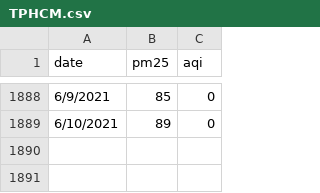
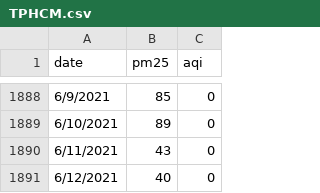
Before and after one commit to huudatk12/project2, a CSV file: data/TPHCM.csv, drawn as a sheet; only a part is shown, gaps mark what is left out; the diff names each change by its address in the sheet, - before the commit and + after, or states it on an @@ line.

Commit message:
Update TPHCM.csv

```diff
--- a/data/TPHCM.csv
+++ b/data/TPHCM.csv
+row 1890: 6/11/2021 | 43 | 0
+row 1891: 6/12/2021 | 40 | 0
```
